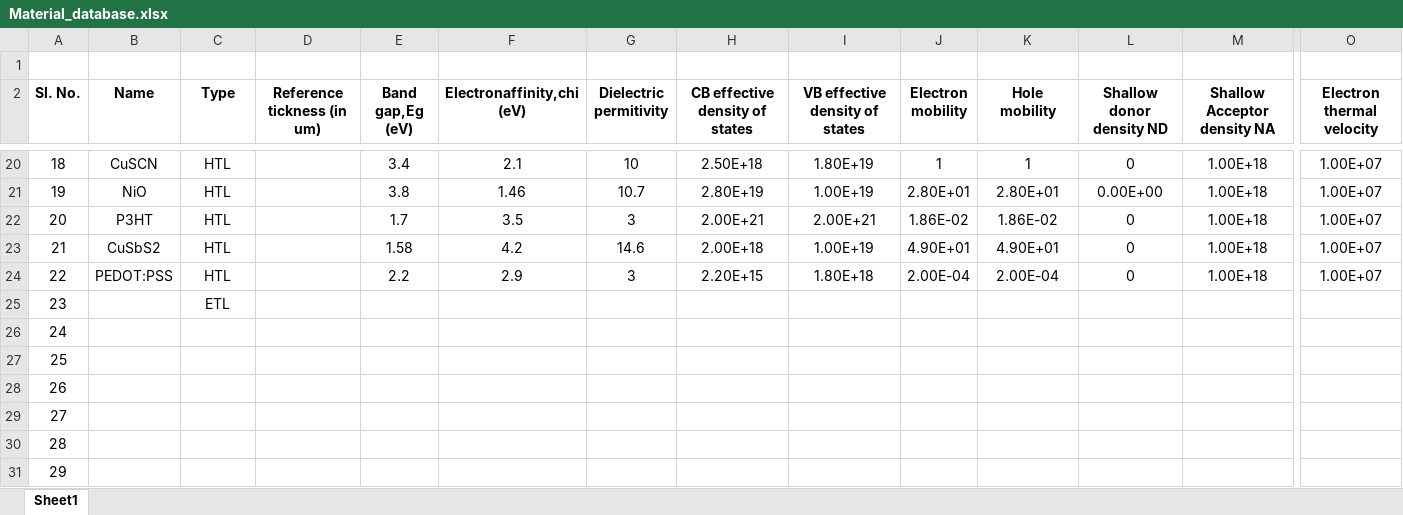
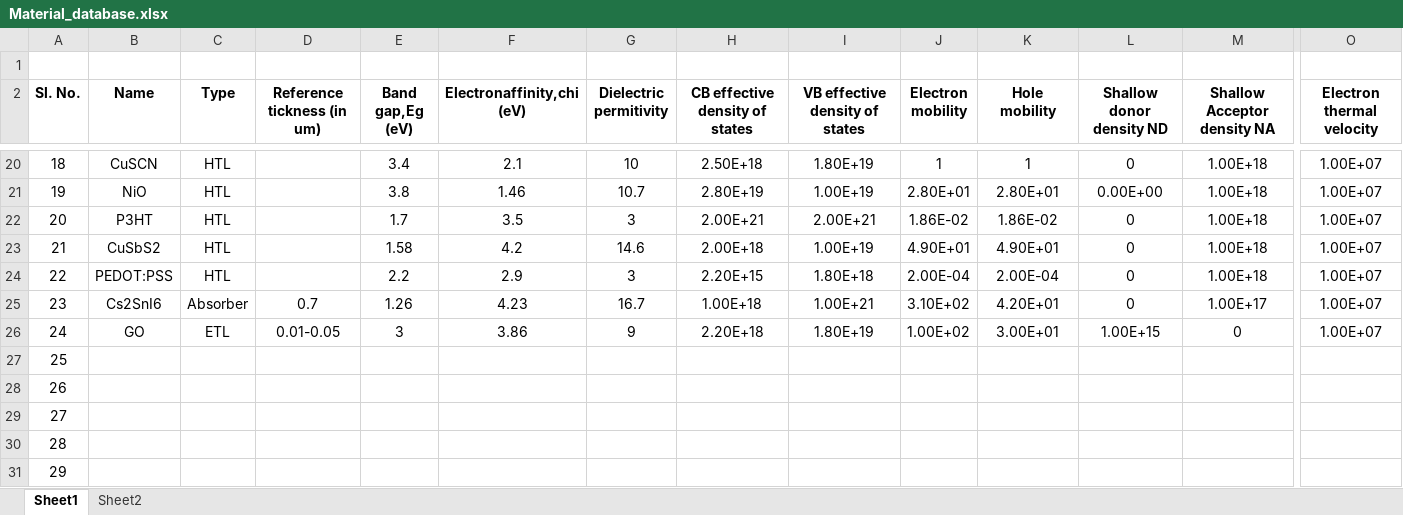
Before and after one commit to paramphy/SCAPS1D-material_database, an Excel workbook: Material_database.xlsx, sheet Sheet1, drawn as a sheet; only a part is shown, gaps mark what is left out; values as stored, in another font and other column widths than the file's, no borders; conditional formats not drawn; the diff covers the shown part only; the diff names each change by its address in the sheet, - before the commit and + after, or states it on an @@ line.

Commit message:
added new material

```diff
--- a/Material_database.xlsx (sheet Sheet1)
+++ b/Material_database.xlsx (sheet Sheet1)
+sheet tab: Sheet2
-B25 (Name): (empty)
+B25 (Name): Cs2SnI6
-C25 (Type): ETL
+C25 (Type): Absorber
-D25 (Reference tickness (in um)): (empty)
+D25 (Reference tickness (in um)): 0.7
-E25 (Band gap,Eg (eV)): (empty)
+E25 (Band gap,Eg (eV)): 1.26
-F25 (Electronaffinity,chi (eV)): (empty)
+F25 (Electronaffinity,chi (eV)): 4.23
-G25 (Dielectric permitivity): (empty)
+G25 (Dielectric permitivity): 16.7
-H25 (CB effective density of states): (empty)
+H25 (CB effective density of states): 1.00E+18
-I25 (VB effective density of states): (empty)
+I25 (VB effective density of states): 1.00E+21
-J25 (Electron mobility): (empty)
+J25 (Electron mobility): 3.10E+02
-K25 (Hole mobility): (empty)
+K25 (Hole mobility): 4.20E+01
-L25 (Shallow donor density ND): (empty)
+L25 (Shallow donor density ND): 0
-M25 (Shallow Acceptor density NA): (empty)
+M25 (Shallow Acceptor density NA): 1.00E+17
-O25:O26 (Electron thermal velocity): (empty)
+O25:O26 (Electron thermal velocity): 1.00E+07
-B26 (Name): (empty)
+B26 (Name): GO
-C26 (Type): (empty)
+C26 (Type): ETL
-D26 (Reference tickness (in um)): (empty)
+D26 (Reference tickness (in um)): 0.01-0.05
-E26 (Band gap,Eg (eV)): (empty)
+E26 (Band gap,Eg (eV)): 3
-F26 (Electronaffinity,chi (eV)): (empty)
+F26 (Electronaffinity,chi (eV)): 3.86
-G26 (Dielectric permitivity): (empty)
+G26 (Dielectric permitivity): 9
-H26 (CB effective density of states): (empty)
+H26 (CB effective density of states): 2.20E+18
-I26 (VB effective density of states): (empty)
+I26 (VB effective density of states): 1.80E+19
-J26 (Electron mobility): (empty)
+J26 (Electron mobility): 1.00E+02
-K26 (Hole mobility): (empty)
+K26 (Hole mobility): 3.00E+01
-L26 (Shallow donor density ND): (empty)
+L26 (Shallow donor density ND): 1.00E+15
-M26 (Shallow Acceptor density NA): (empty)
+M26 (Shallow Acceptor density NA): 0
```
Also changed, not shown: 4 edited cells elsewhere in this sheet.
